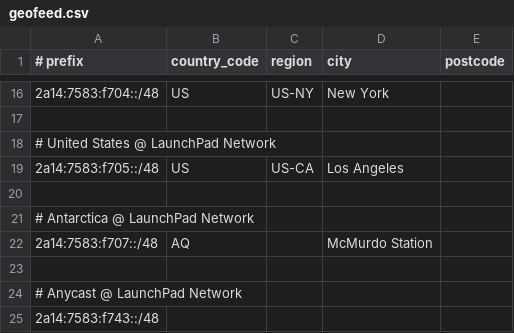
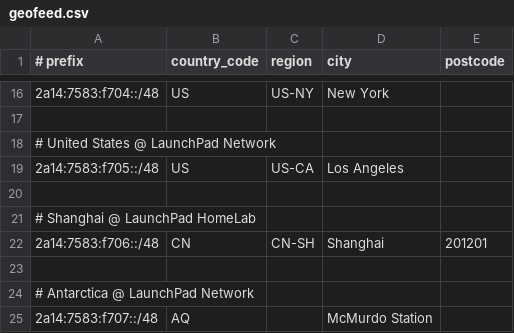
Before and after one commit to rdp-studio/geofeed, a CSV file: geofeed.csv, drawn as a sheet; only a part is shown, gaps mark what is left out; the shorter side is filled out with more unchanged rows; the diff names each change by its address in the sheet, - before the commit and + after, or states it on an @@ line.

Commit message:
Update geofeed.csv

```diff
--- a/geofeed.csv
+++ b/geofeed.csv
+row 21: # Shanghai @ LaunchPad HomeLab
+row 22: 2a14:7583:f706::/48 | CN | CN-SH | Shanghai | 201201
+row 23: (empty)
```
